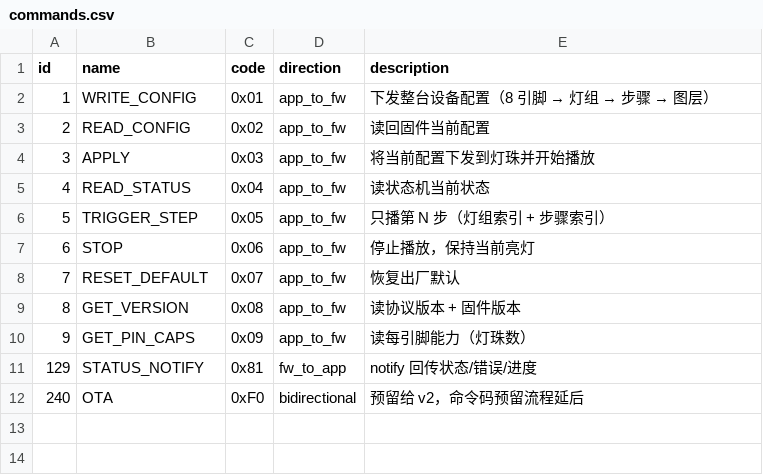
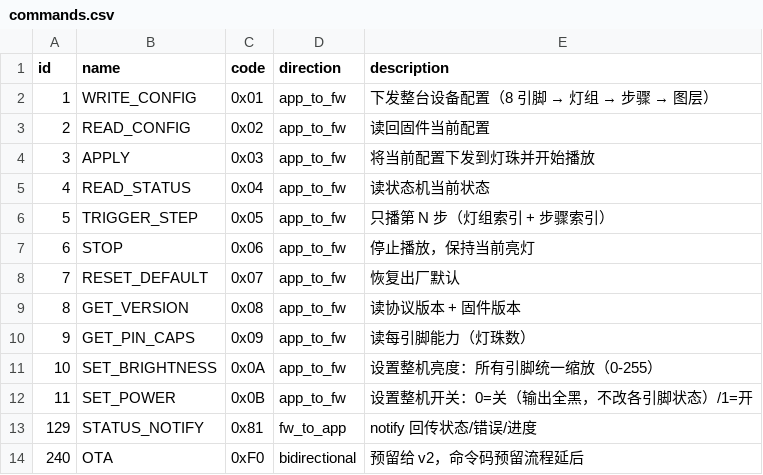
Before and after one commit to sishoui/bt-model-light, a CSV file: protocol/commands.csv, drawn as a sheet; the diff names each change by its address in the sheet, - before the commit and + after, or states it on an @@ line.

Commit message:
feat: 首页整机开关 + 整机亮度接上设备（ADR-0031 / ADR-0032）
首页大图卡的「开机/关机」与「亮度」此前是纯本地占位（只改页面 data），点/拖对
设备毫无作用，设备侧也没有任何接收点。本次补齐设备侧语义：

- 协议：新增 SET_BRIGHTNESS（0x0A）整机亮度、SET_POWER（0x0B）整机开关；
  protocol minor 1.0 → 1.2（固件 0.3 / 小程序 0.3），codegen 重新生成。
- 固件：新增纯 C++ 模块 master_output（整机开关门控 + 整机亮度缩放 +
  masterResetDefaults），由 ledSetPixel 单一出口调用，覆盖配置播放/预览/出厂默认
  三条渲染路径；ble_service 加两个 handler；出厂复位回开机 + 满亮度。
- 小程序：deviceStore 增设备级 power/brightness（缺省 开/255）；autoSync 增
  schedulePower/scheduleBrightness（与配置共用 in-flight 串行，断连补发，
  优先级 开关 > 亮度 > 配置）；home 接线；设备关机时引脚卡片置灰、不可点、
  灯带开关 disabled（Storage 里的引脚状态原样保留，开机后恢复）；pin-detail
  顶部开关跟随整机开关。
- 测试：Jest 190 → 204（整机状态不改引脚、关机不可操作、补发顺序、脏 Storage）；
  Unity 95 通过（含新增 test_master_output：门控/缩放/状态保持/出厂复位）。
- 文档：ADR-0031（整机亮度与下发通道）、ADR-0032（取代 ADR-0031 的扇出决策）、
  frame-spec 负载、GLOSSARY、smoke-test 人工项。

```diff
--- a/protocol/commands.csv
+++ b/protocol/commands.csv
+row 11: 10 | SET_BRIGHTNESS | 0x0A | app_to_fw | 设置整机亮度：所有引脚统一缩放（0-255）
+row 12: 11 | SET_POWER | 0x0B | app_to_fw | 设置整机开关：0=关（输出全黑，不改各引脚状态）/1=开
```
Also changed, not shown: protocol/versions.csv, 29 other files.
